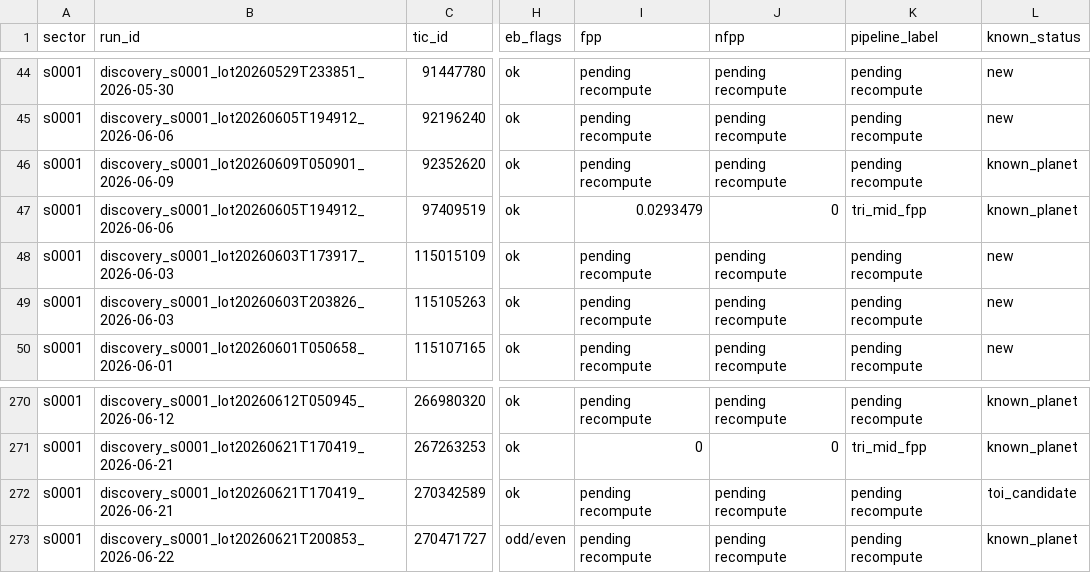
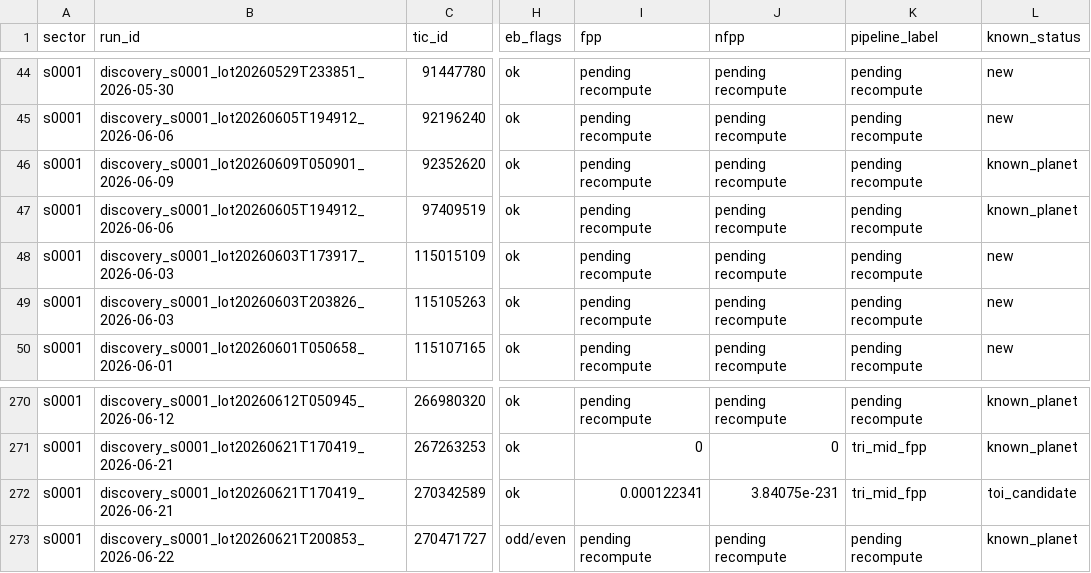
Before and after one commit to exonit-project/exonit-results, a CSV file: candidates/strong_candidates.csv, drawn as a sheet; only a part is shown, gaps mark what is left out; the diff names each change by its address in the sheet, - before the commit and + after, or states it on an @@ line.

```diff
--- a/candidates/strong_candidates.csv
+++ b/candidates/strong_candidates.csv
-I47 (fpp): 0.0293479
+I47 (fpp): pending recompute
-J47 (nfpp): 0
+J47 (nfpp): pending recompute
-K47 (pipeline_label): tri_mid_fpp
+K47 (pipeline_label): pending recompute
-I272 (fpp): pending recompute
+I272 (fpp): 0.000122341
-J272 (nfpp): pending recompute
+J272 (nfpp): 3.84075e-231
-K272 (pipeline_label): pending recompute
+K272 (pipeline_label): tri_mid_fpp
```
Also changed, not shown: 4 other files.
